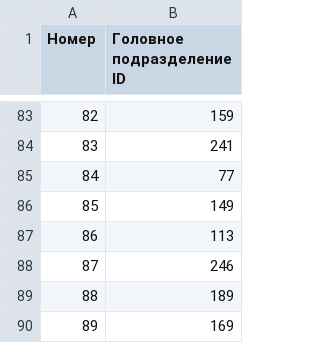
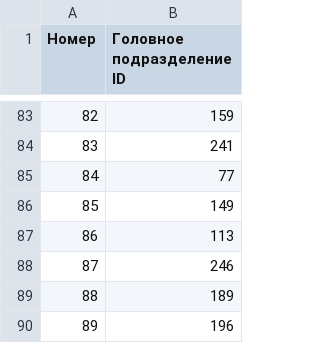
Before and after one commit to creamy-caprice/dataviewer, a CSV file: units/ua/Main_Division_UA.csv, drawn as a sheet; only a part is shown, gaps mark what is left out.

Commit message:
update Main_Division_UA.csv 2026-11-16 22:57

```diff
--- a/units/ua/Main_Division_UA.csv
+++ b/units/ua/Main_Division_UA.csv
@@ -89,2 +89,2 @@
 88,189
-89,169
+89,196
```
